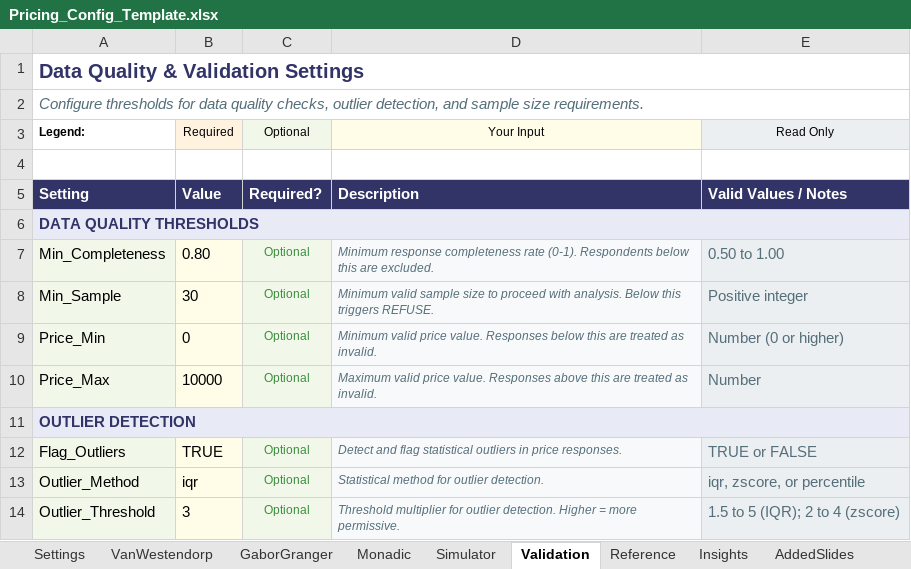
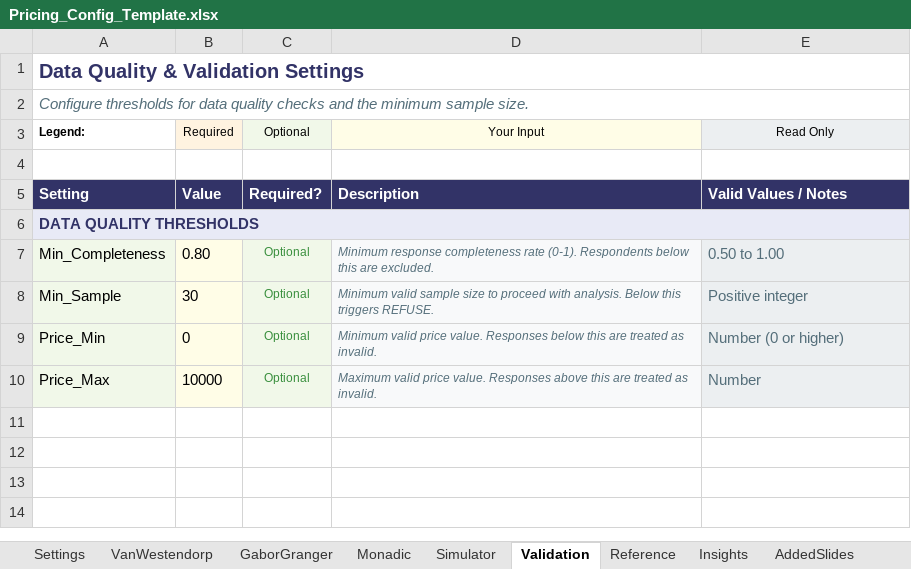
Before and after one commit to DuncanRBrett/Turas, an Excel workbook: modules/pricing/docs/templates/Pricing_Config_Template.xlsx, sheet Validation, drawn as a sheet; values as stored, in another font and other column widths than the file's, no borders; the diff names each change by its address in the sheet, - before the commit and + after, or states it on an @@ line.

```diff
--- a/modules/pricing/docs/templates/Pricing_Config_Template.xlsx (sheet Validation)
+++ b/modules/pricing/docs/templates/Pricing_Config_Template.xlsx (sheet Validation)
-A2 (Legend:): …data quality checks, outlier detection, and sample size requirements.
+A2 (Legend:): …data quality checks and the minimum sample size.
-row 11: OUTLIER DETECTION
-row 12: Flag_Outliers | TRUE | Optional | Detect and flag statistical outliers in price responses. | TRUE or FALSE
-row 13: Outlier_Method | iqr | Optional | Statistical method for outlier detection. | iqr, zscore, or percentile
-row 14: Outlier_Threshold | 3 | Optional | Threshold multiplier for outlier detection. Higher = more permissive. | 1.5 to 5 (IQR); 2 to 4 (zscore)
```
Also changed, not shown: sheet Settings, sheet GaborGranger, sheet VanWestendorp, sheet Simulator, sheet AddedSlides, sheet Reference, 26 other files.
